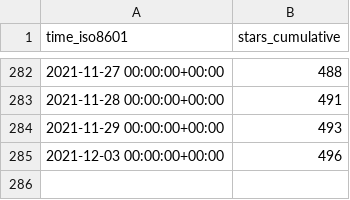
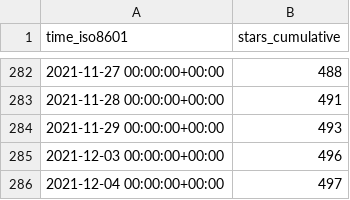
Before and after one commit to DevSCNinja/starport, a CSV file: tendermint/starport/ghrs-data/stargazers.csv, drawn as a sheet; only a part is shown, gaps mark what is left out; the diff names each change by its address in the sheet, - before the commit and + after, or states it on an @@ line.

```diff
--- a/tendermint/starport/ghrs-data/stargazers.csv
+++ b/tendermint/starport/ghrs-data/stargazers.csv
+row 286: 2021-12-04 00:00:00+00:00 | 497
```
